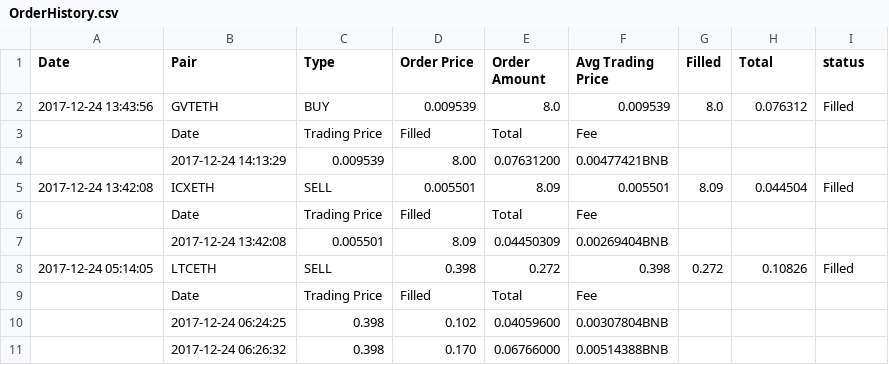
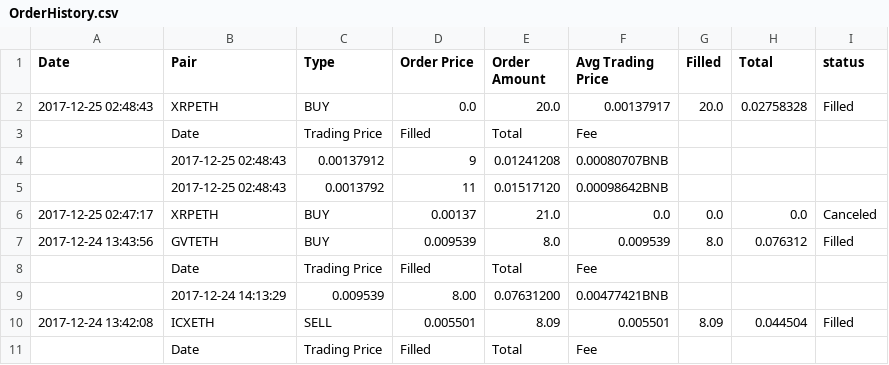
Before and after one commit to zhecht/bitcoin, a CSV file: static/zack/OrderHistory.csv, drawn as a sheet; only a part is shown; the shorter side is filled out with more unchanged rows; the diff names each change by its address in the sheet, - before the commit and + after, or states it on an @@ line.

```diff
--- a/static/zack/OrderHistory.csv
+++ b/static/zack/OrderHistory.csv
+row 2: 2017-12-25 02:48:43 | XRPETH | BUY | 0.0 | 20.0 | 0.00137917 | 20.0 | 0.02758328 | Filled
+row 3:  | Date | Trading Price | Filled | Total | Fee
+row 4:  | 2017-12-25 02:48:43 | 0.00137912 | 9 | 0.01241208 | 0.00080707BNB
+row 5:  | 2017-12-25 02:48:43 | 0.0013792 | 11 | 0.01517120 | 0.00098642BNB
+row 6: 2017-12-25 02:47:17 | XRPETH | BUY | 0.00137 | 21.0 | 0.0 | 0.0 | 0.0 | Canceled
```
Also changed, not shown: 1 other file.
